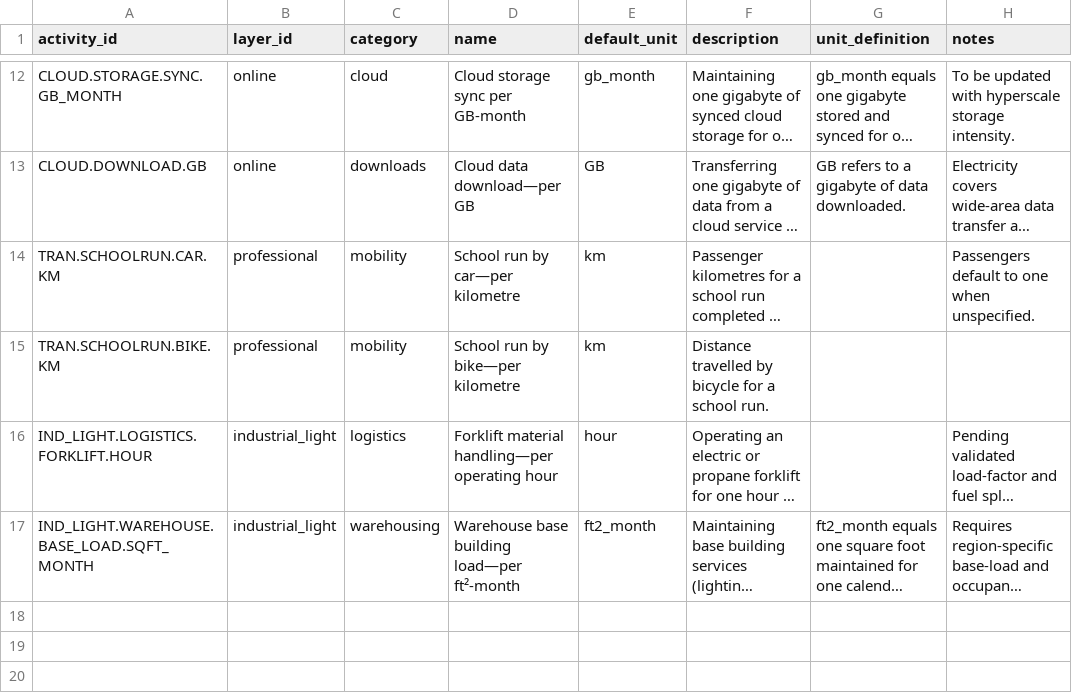
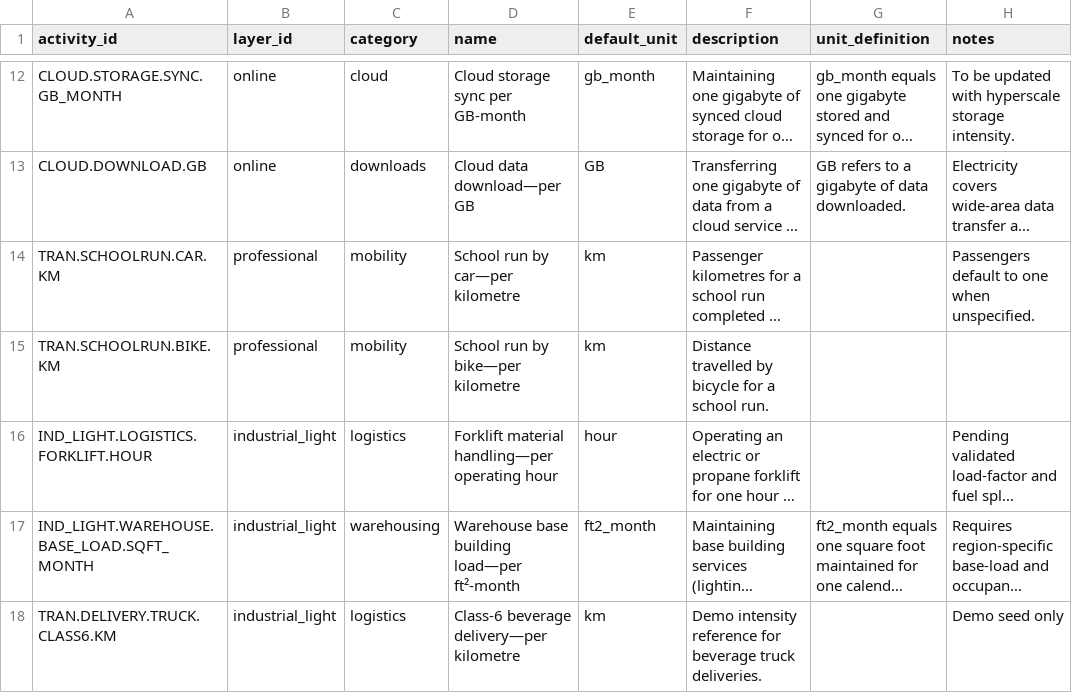
Before and after one commit to chrislyons/carbon-acx, a CSV file: data/activities.csv, drawn as a sheet; only a part is shown, gaps mark what is left out; long unchanged cells end in …; the diff names each change by its address in the sheet, - before the commit and + after, or states it on an @@ line.

Commit message:
data(seed): minimal demo rows for entities/sites/assets/operations (CDX002)

```diff
--- a/data/activities.csv
+++ b/data/activities.csv
+row 18: TRAN.DELIVERY.TRUCK.CLASS6.KM | industrial_light | logistics | Class-6 beverage delivery—per kilometre | km | Demo intensity reference for beverage truck deliveries. |  | Demo seed only
```
Also changed, not shown: 7 other files.
